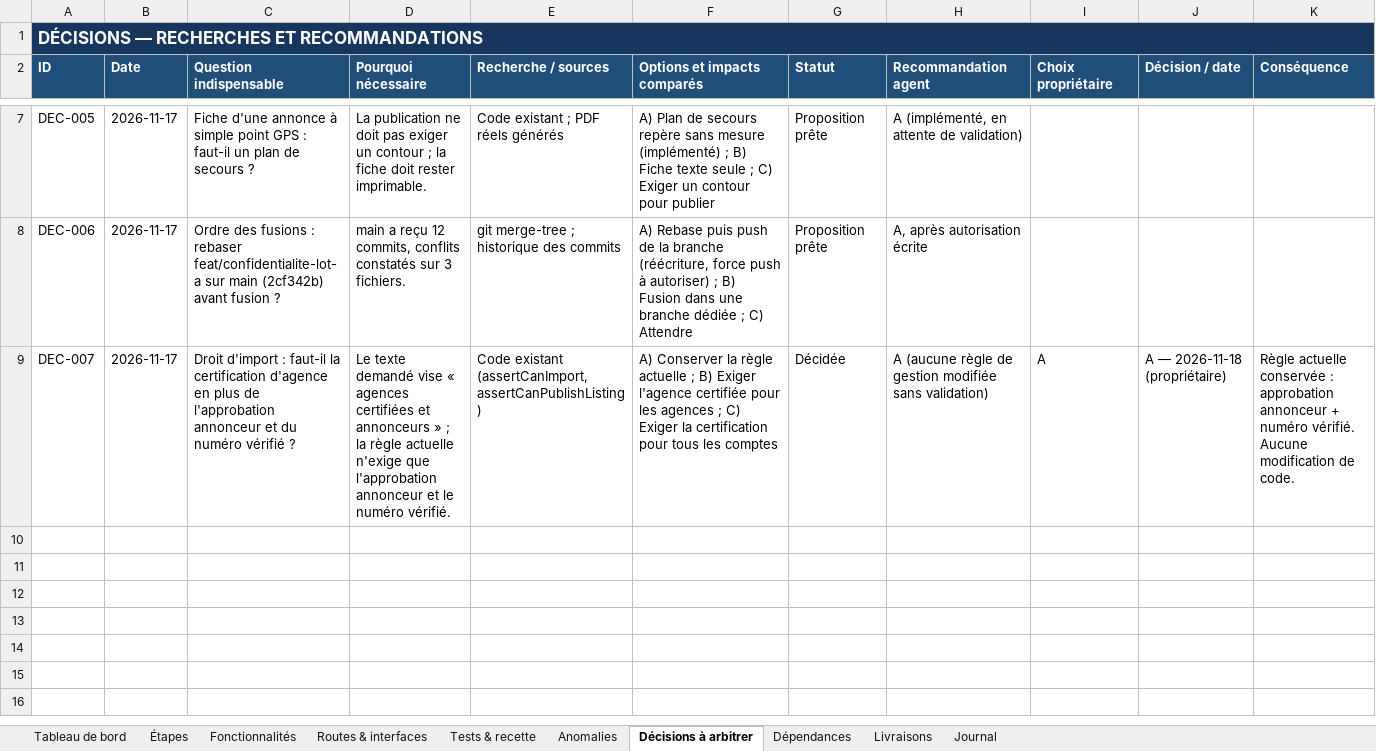
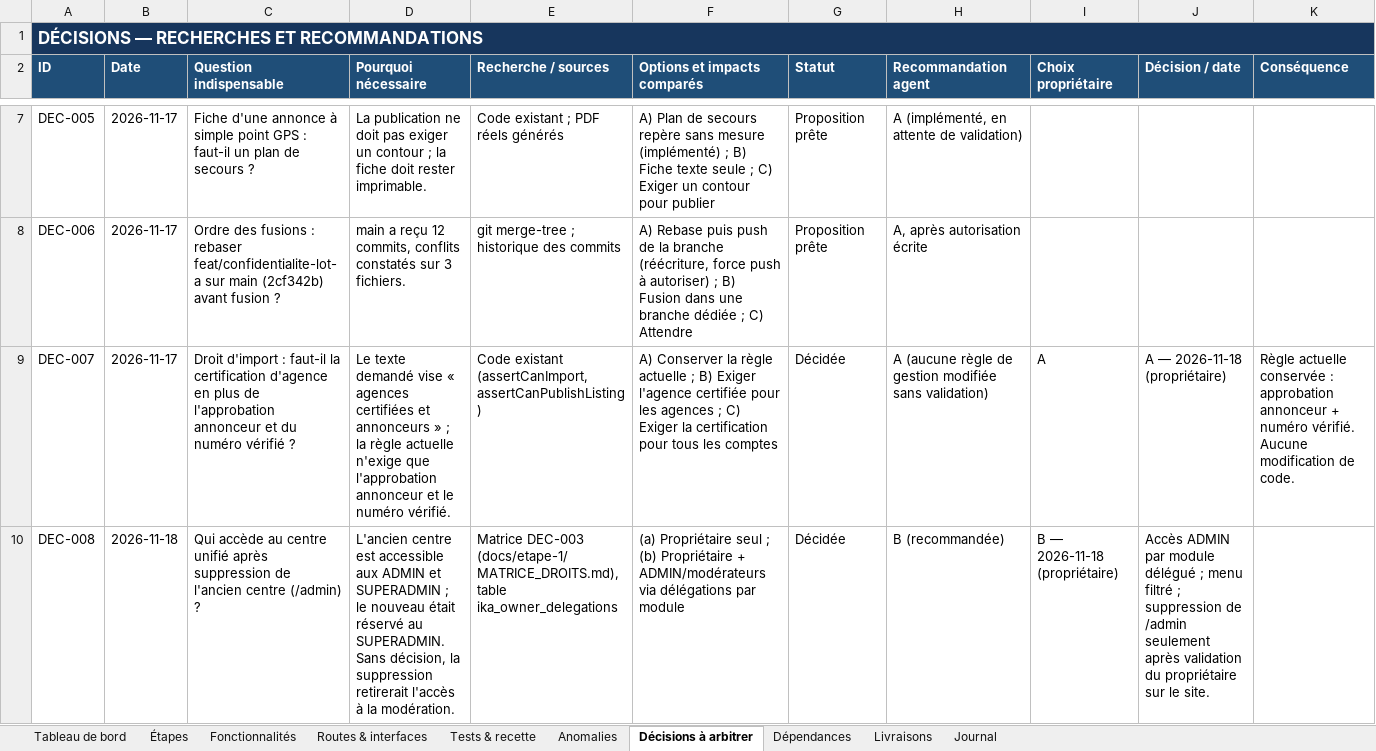
Before and after one commit to bkontao-crypto/Ika-so, an Excel workbook: Important/IKA_SO_SUIVI_TRANSFORMATION_ET_RECETTE.xlsx, sheet Décisions à arbitrer, drawn as a sheet; only a part is shown, gaps mark what is left out; values as stored, in another font and other column widths than the file's, no borders; the diff names each change by its address in the sheet, - before the commit and + after, or states it on an @@ line.

```diff
--- a/Important/IKA_SO_SUIVI_TRANSFORMATION_ET_RECETTE.xlsx (sheet Décisions à arbitrer)
+++ b/Important/IKA_SO_SUIVI_TRANSFORMATION_ET_RECETTE.xlsx (sheet Décisions à arbitrer)
+row 10: DEC-008 | 2026-11-18 | Qui accède au centre unifié après suppression de l'ancien centre (/admin) ? | L'ancien centre est accessible aux ADMIN et SUPERADMIN ; le nouveau était réservé au SUPERADMIN. Sans décision, la suppression retirerait l'accès à la modération. | Matrice DEC-003 (docs/etape-1/MATRICE_DROITS.md), table ika_owner_delegations | (a) Propriétaire seul ; (b) Propriétaire + ADMIN/modérateurs via délégations par module | Décidée | B (recommandée) | B — 2026-11-18 (propriétaire) | Accès ADMIN par module délégué ; menu filtré ; suppression de /admin seulement après validation du propriétaire sur le site.
```
Also changed, not shown: 7 other files.
